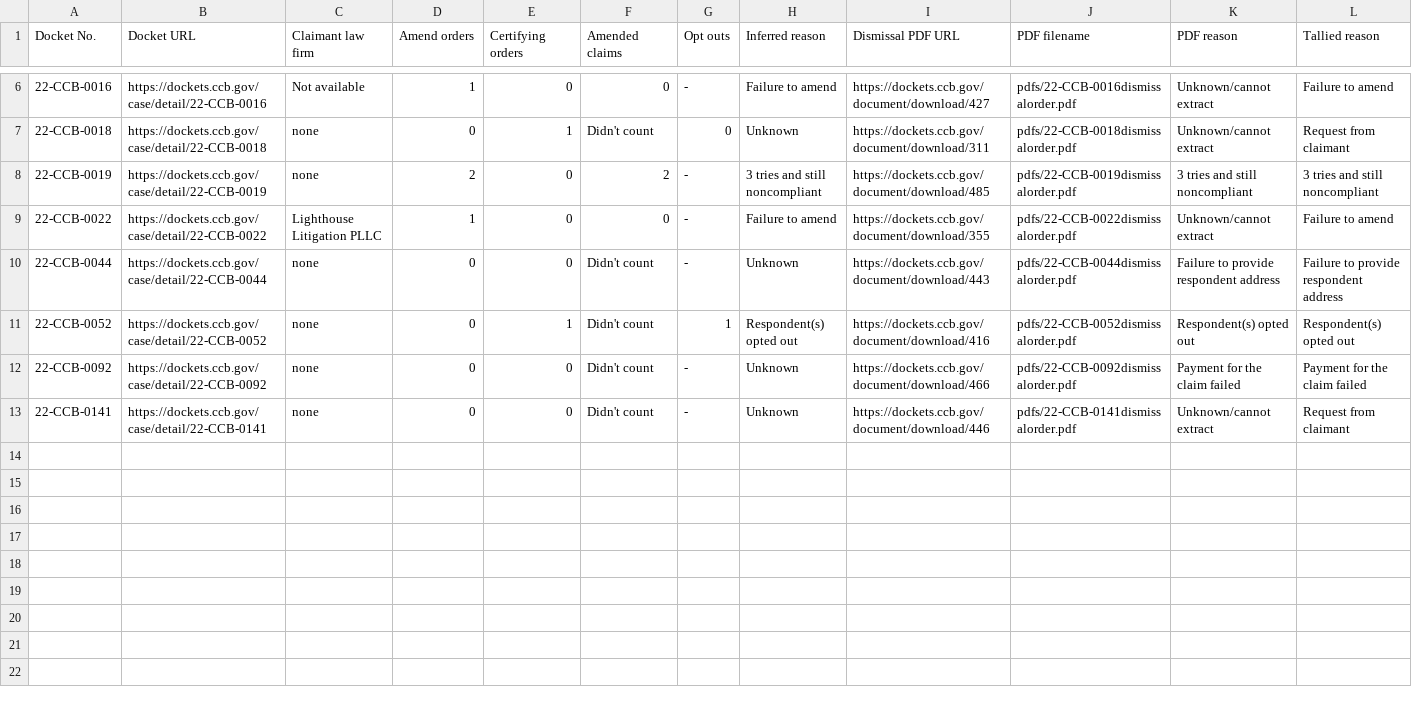
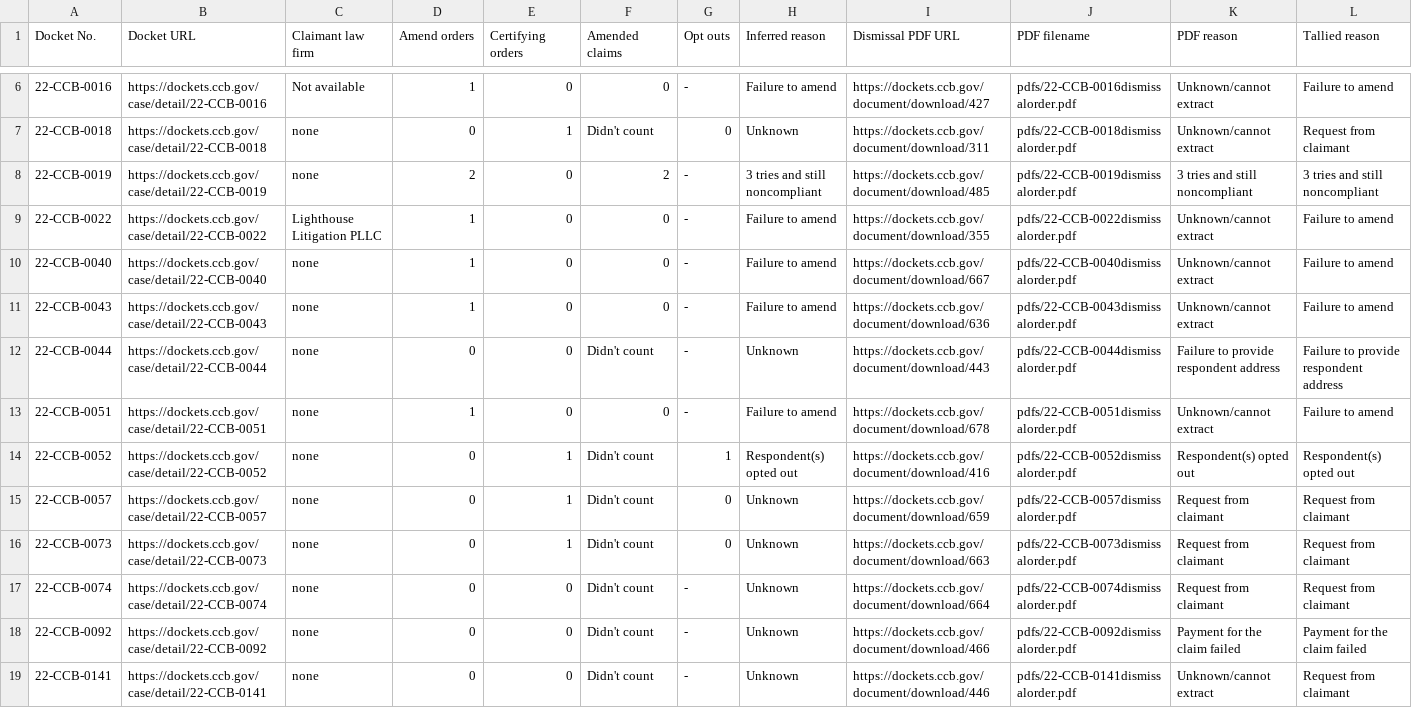
Before and after one commit to bibliobaloney/ccbcrawl, a CSV file: closedcases.csv, drawn as a sheet; only a part is shown, gaps mark what is left out.

```diff
--- a/closedcases.csv
+++ b/closedcases.csv
@@ -9,4 +9,10 @@ Docket No.,Docket URL,Claimant law firm,Amend orders,Certifying orders,Amended c
 22-CCB-0022,https://dockets.ccb.gov/case/detail/22-CCB-0022,Lighthouse Litigation PLLC,1,0,0,-,Failure to amend,https://dockets.ccb.gov/document/download/355,pdfs/22-CCB-0022dismissalorder.pdf,Unknown/cannot extract,Failure to amend
+22-CCB-0040,https://dockets.ccb.gov/case/detail/22-CCB-0040,none,1,0,0,-,Failure to amend,https://dockets.ccb.gov/document/download/667,pdfs/22-CCB-0040dismissalorder.pdf,Unknown/cannot extract,Failure to amend
+22-CCB-0043,https://dockets.ccb.gov/case/detail/22-CCB-0043,none,1,0,0,-,Failure to amend,https://dockets.ccb.gov/document/download/636,pdfs/22-CCB-0043dismissalorder.pdf,Unknown/cannot extract,Failure to amend
 22-CCB-0044,https://dockets.ccb.gov/case/detail/22-CCB-0044,none,0,0,Didn't count,-,Unknown,https://dockets.ccb.gov/document/download/443,pdfs/22-CCB-0044dismissalorder.pdf,Failure to provide respondent address,Failure to provide respondent address
+22-CCB-0051,https://dockets.ccb.gov/case/detail/22-CCB-0051,none,1,0,0,-,Failure to amend,https://dockets.ccb.gov/document/download/678,pdfs/22-CCB-0051dismissalorder.pdf,Unknown/cannot extract,Failure to amend
 22-CCB-0052,https://dockets.ccb.gov/case/detail/22-CCB-0052,none,0,1,Didn't count,1,Respondent(s) opted out,https://dockets.ccb.gov/document/download/416,pdfs/22-CCB-0052dismissalorder.pdf,Respondent(s) opted out,Respondent(s) opted out
+22-CCB-0057,https://dockets.ccb.gov/case/detail/22-CCB-0057,none,0,1,Didn't count,0,Unknown,https://dockets.ccb.gov/document/download/659,pdfs/22-CCB-0057dismissalorder.pdf,Request from claimant,Request from claimant
+22-CCB-0073,https://dockets.ccb.gov/case/detail/22-CCB-0073,none,0,1,Didn't count,0,Unknown,https://dockets.ccb.gov/document/download/663,pdfs/22-CCB-0073dismissalorder.pdf,Request from claimant,Request from claimant
+22-CCB-0074,https://dockets.ccb.gov/case/detail/22-CCB-0074,none,0,0,Didn't count,-,Unknown,https://dockets.ccb.gov/document/download/664,pdfs/22-CCB-0074dismissalorder.pdf,Request from claimant,Request from claimant
 22-CCB-0092,https://dockets.ccb.gov/case/detail/22-CCB-0092,none,0,0,Didn't count,-,Unknown,https://dockets.ccb.gov/document/download/466,pdfs/22-CCB-0092dismissalorder.pdf,Payment for the claim failed,Payment for the claim failed
```
Also changed, not shown: 6 other files.
